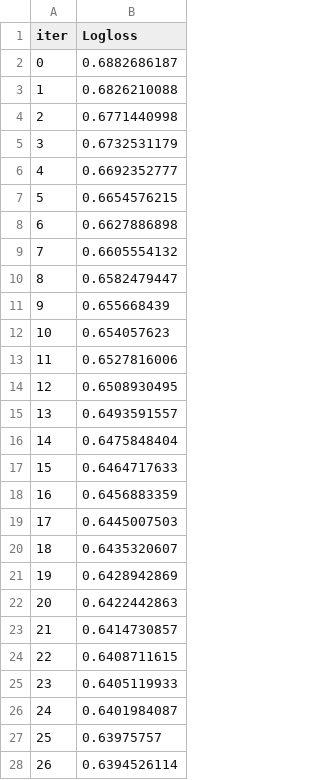
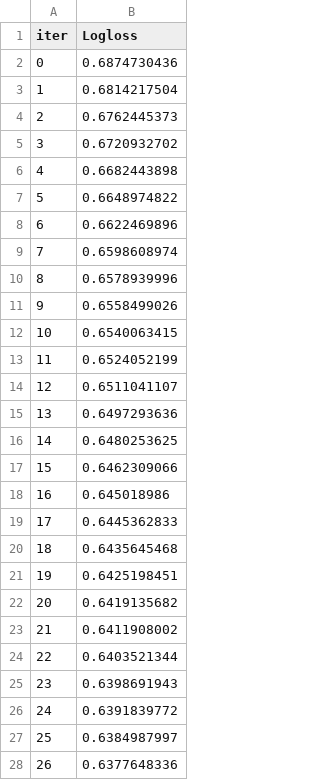
Before and after one commit to leonidlivshits/FeaturesAgentTeamFork, a TSV file: catboost_info/learn_error.tsv, drawn as a sheet; only a part is shown; the diff covers the shown part only.

```diff
--- a/catboost_info/learn_error.tsv
+++ b/catboost_info/learn_error.tsv
@@ -1,28 +1,28 @@
 iter	Logloss
-0	0.6882686187
-1	0.6826210088
-2	0.6771440998
-3	0.6732531179
-4	0.6692352777
-5	0.6654576215
-6	0.6627886898
-7	0.6605554132
-8	0.6582479447
-9	0.655668439
-10	0.654057623
-11	0.6527816006
-12	0.6508930495
-13	0.6493591557
-14	0.6475848404
-15	0.6464717633
-16	0.6456883359
-17	0.6445007503
-18	0.6435320607
-19	0.6428942869
-20	0.6422442863
-21	0.6414730857
-22	0.6408711615
-23	0.6405119933
-24	0.6401984087
-25	0.63975757
-26	0.6394526114
+0	0.6874730436
+1	0.6814217504
+2	0.6762445373
+3	0.6720932702
+4	0.6682443898
+5	0.6648974822
+6	0.6622469896
+7	0.6598608974
+8	0.6578939996
+9	0.6558499026
+10	0.6540063415
+11	0.6524052199
+12	0.6511041107
+13	0.6497293636
+14	0.6480253625
+15	0.6462309066
+16	0.645018986
+17	0.6445362833
+18	0.6435645468
+19	0.6425198451
+20	0.6419135682
+21	0.6411908002
+22	0.6403521344
+23	0.6398691943
+24	0.6391839772
+25	0.6384987997
+26	0.6377648336
```
Also changed, not shown: 53 edited cells elsewhere in this file, catboost_info/time_left.tsv, 3 other files.
